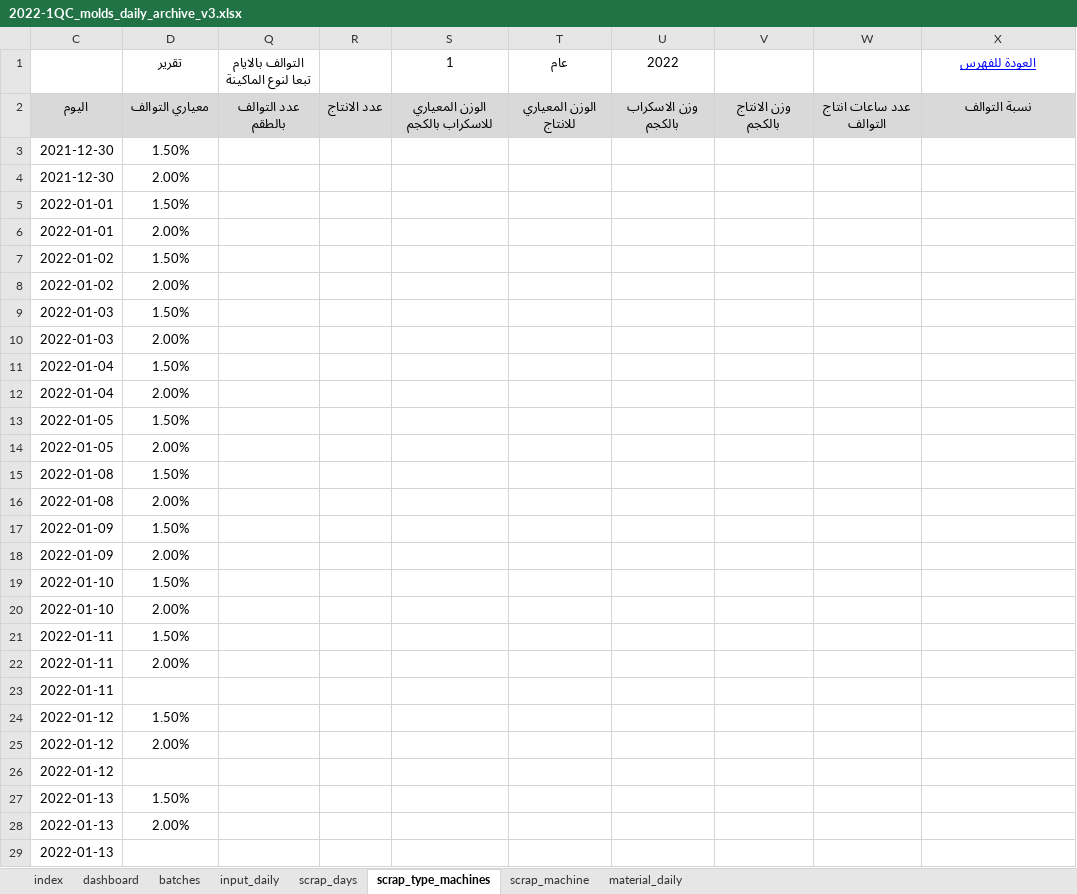
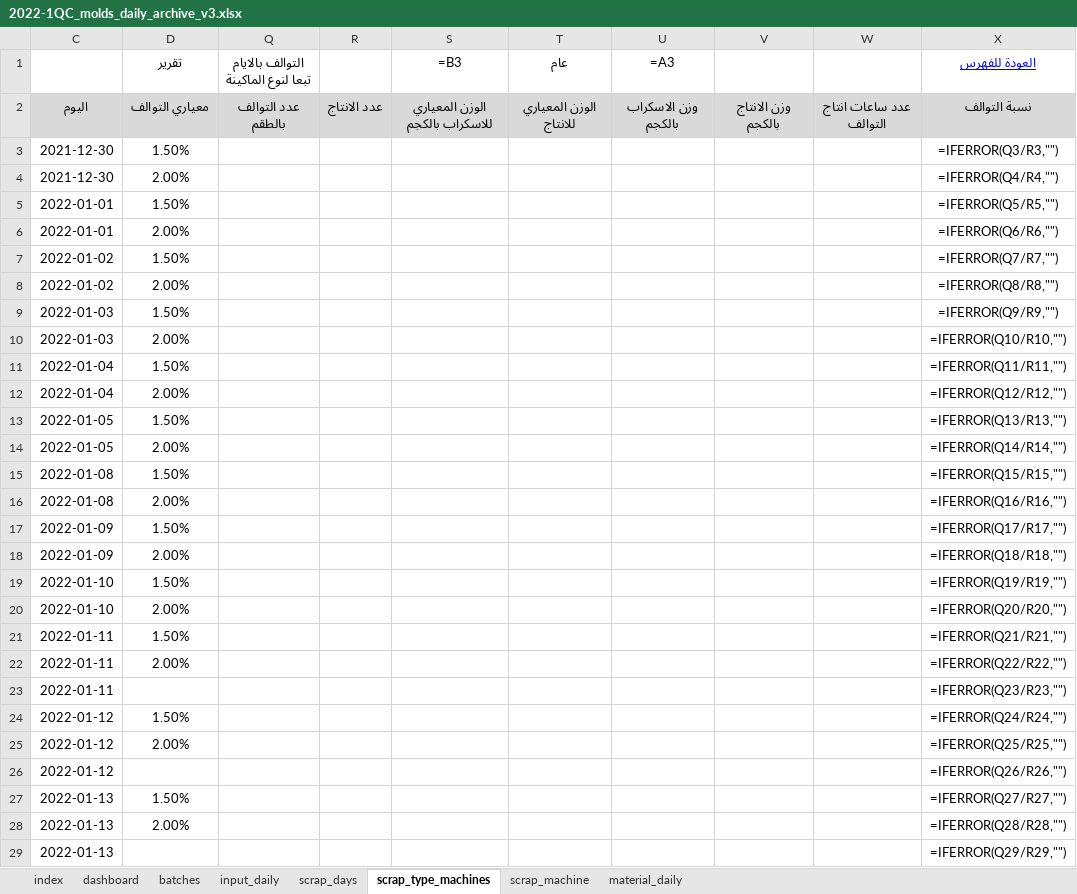
Before and after one commit to esmallah/data_assistant, an Excel workbook: apps/analysis/formats/2022-1QC_molds_daily_archive_v3.xlsx, sheet scrap_type_machines, drawn as a sheet; only a part is shown; values as stored, in another font and other column widths than the file's, no borders; formulas without a stored value are shown as written; conditional formats not drawn; the diff covers the shown part only; the diff names each change by its address in the sheet, - before the commit and + after, or states it on an @@ line.

```diff
--- a/apps/analysis/formats/2022-1QC_molds_daily_archive_v3.xlsx (sheet scrap_type_machines)
+++ b/apps/analysis/formats/2022-1QC_molds_daily_archive_v3.xlsx (sheet scrap_type_machines)
-S1: 1
+S1: =B3
-U1: 2022
+U1: =A3
-X3 (العودة للفهرس): (empty)
+X3 (العودة للفهرس): =IFERROR(Q3/R3,"")
-X4 (العودة للفهرس): (empty)
+X4 (العودة للفهرس): =IFERROR(Q4/R4,"")
-X5 (العودة للفهرس): (empty)
+X5 (العودة للفهرس): =IFERROR(Q5/R5,"")
-X6 (العودة للفهرس): (empty)
+X6 (العودة للفهرس): =IFERROR(Q6/R6,"")
-X7 (العودة للفهرس): (empty)
+X7 (العودة للفهرس): =IFERROR(Q7/R7,"")
-X8 (العودة للفهرس): (empty)
+X8 (العودة للفهرس): =IFERROR(Q8/R8,"")
-X9 (العودة للفهرس): (empty)
+X9 (العودة للفهرس): =IFERROR(Q9/R9,"")
-X10 (العودة للفهرس): (empty)
+X10 (العودة للفهرس): =IFERROR(Q10/R10,"")
-X11 (العودة للفهرس): (empty)
+X11 (العودة للفهرس): =IFERROR(Q11/R11,"")
-X12 (العودة للفهرس): (empty)
+X12 (العودة للفهرس): =IFERROR(Q12/R12,"")
-X13 (العودة للفهرس): (empty)
+X13 (العودة للفهرس): =IFERROR(Q13/R13,"")
-X14 (العودة للفهرس): (empty)
+X14 (العودة للفهرس): =IFERROR(Q14/R14,"")
-X15 (العودة للفهرس): (empty)
+X15 (العودة للفهرس): =IFERROR(Q15/R15,"")
-X16 (العودة للفهرس): (empty)
+X16 (العودة للفهرس): =IFERROR(Q16/R16,"")
-X17 (العودة للفهرس): (empty)
+X17 (العودة للفهرس): =IFERROR(Q17/R17,"")
-X18 (العودة للفهرس): (empty)
+X18 (العودة للفهرس): =IFERROR(Q18/R18,"")
-X19 (العودة للفهرس): (empty)
+X19 (العودة للفهرس): =IFERROR(Q19/R19,"")
-X20 (العودة للفهرس): (empty)
+X20 (العودة للفهرس): =IFERROR(Q20/R20,"")
-X21 (العودة للفهرس): (empty)
+X21 (العودة للفهرس): =IFERROR(Q21/R21,"")
-X22 (العودة للفهرس): (empty)
+X22 (العودة للفهرس): =IFERROR(Q22/R22,"")
-X23 (العودة للفهرس): (empty)
+X23 (العودة للفهرس): =IFERROR(Q23/R23,"")
-X24 (العودة للفهرس): (empty)
+X24 (العودة للفهرس): =IFERROR(Q24/R24,"")
-X25 (العودة للفهرس): (empty)
+X25 (العودة للفهرس): =IFERROR(Q25/R25,"")
-X26 (العودة للفهرس): (empty)
+X26 (العودة للفهرس): =IFERROR(Q26/R26,"")
-X27 (العودة للفهرس): (empty)
+X27 (العودة للفهرس): =IFERROR(Q27/R27,"")
-X28 (العودة للفهرس): (empty)
+X28 (العودة للفهرس): =IFERROR(Q28/R28,"")
-X29 (العودة للفهرس): (empty)
+X29 (العودة للفهرس): =IFERROR(Q29/R29,"")
```
Also changed, not shown: 3 removed rows and 15 edited cells elsewhere in this sheet, sheet input_daily, sheet batches, sheet scrap_days, sheet scrap_machine, sheet material_daily, hidden cells, charts or pictures, apps/analysis/formats/2021-12QC_molds_daily_archive_v3.xlsx, apps/analysis/formats/2022-2QC_molds_daily_archive_v3.xlsx, 17 other files.
